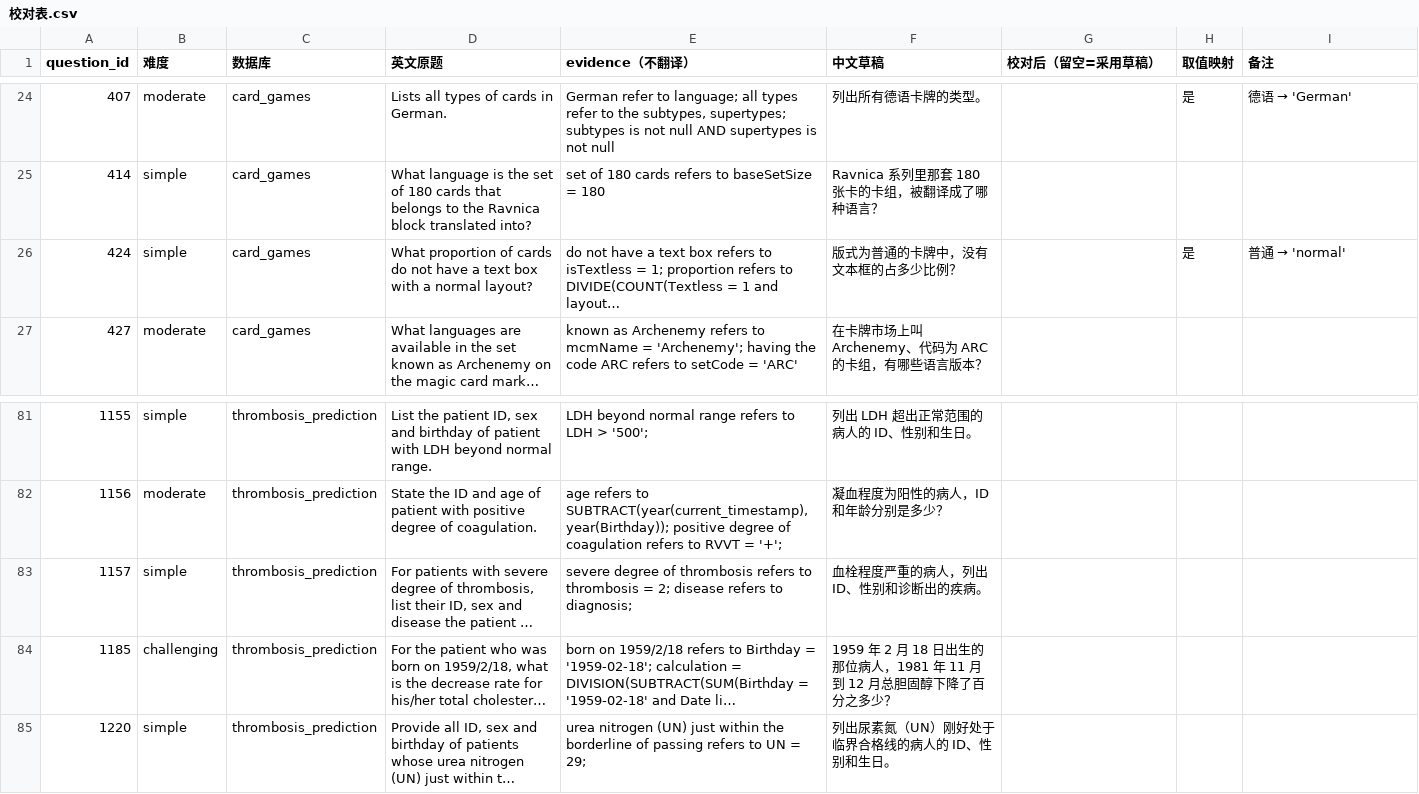
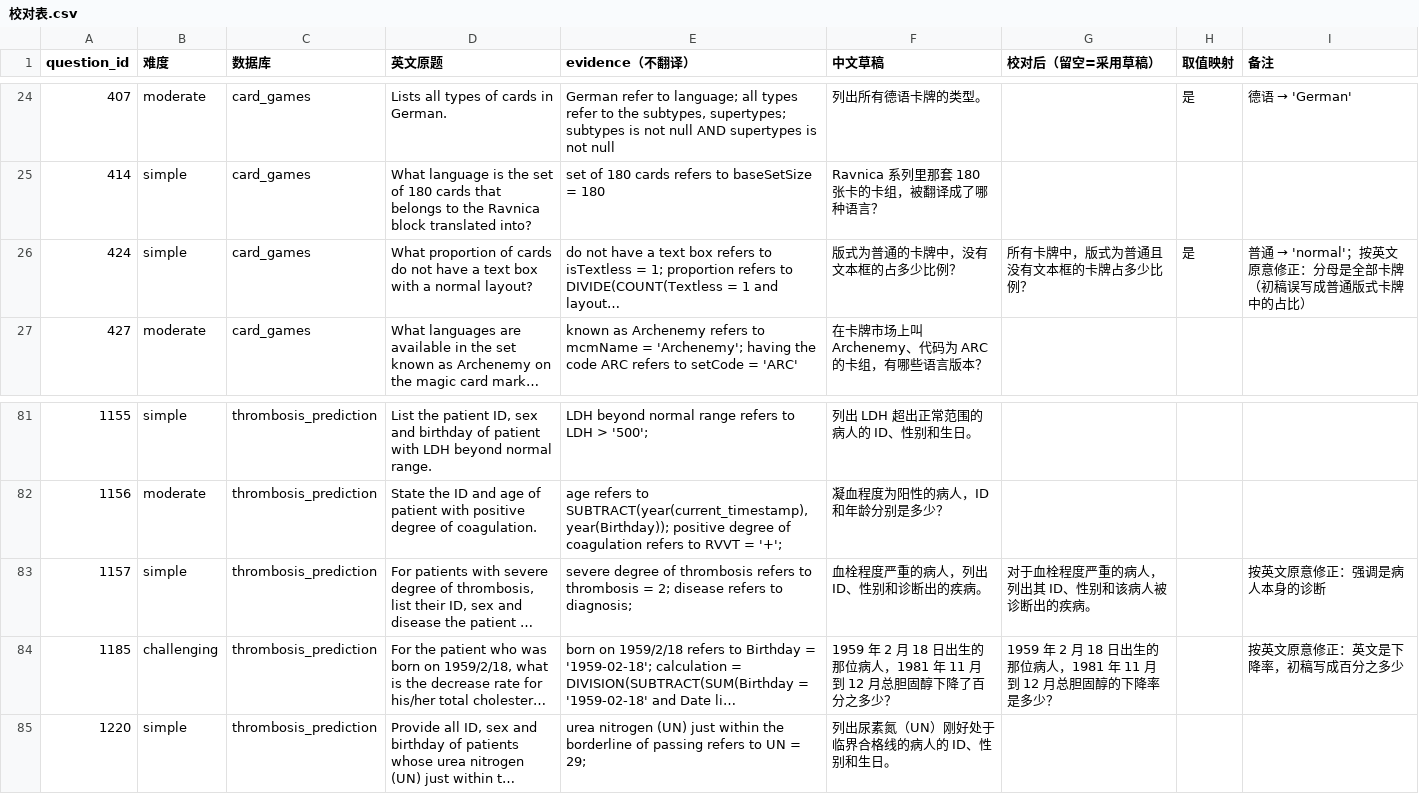
Before and after one commit to kennywu411-dev/datapilot, a CSV file: evals/zh100/校对表.csv, drawn as a sheet; only a part is shown, gaps mark what is left out; long unchanged cells end in …; the diff names each change by its address in the sheet, - before the commit and + after, or states it on an @@ line.

```diff
--- a/evals/zh100/校对表.csv
+++ b/evals/zh100/校对表.csv
-G26 (校对后（留空=采用草稿）): (empty)
+G26 (校对后（留空=采用草稿）): 所有卡牌中，版式为普通且没有文本框的卡牌占多少比例？
@@ I26 (备注): 普通 → 'normal' → 普通 → 'normal'；按英文原意修正：分母是全部卡牌（初稿误写成普通版式卡牌中的占比） @@
-G83 (校对后（留空=采用草稿）): (empty)
+G83 (校对后（留空=采用草稿）): 对于血栓程度严重的病人，列出其 ID、性别和该病人被诊断出的疾病。
-I83 (备注): (empty)
+I83 (备注): 按英文原意修正：强调是病人本身的诊断
-G84 (校对后（留空=采用草稿）): (empty)
+G84 (校对后（留空=采用草稿）): 1959 年 2 月 18 日出生的那位病人，1981 年 11 月到 12 月总胆固醇的下降率是多少？
-I84 (备注): (empty)
+I84 (备注): 按英文原意修正：英文是下降率，初稿写成百分之多少
```
Also changed, not shown: 11 other files.
